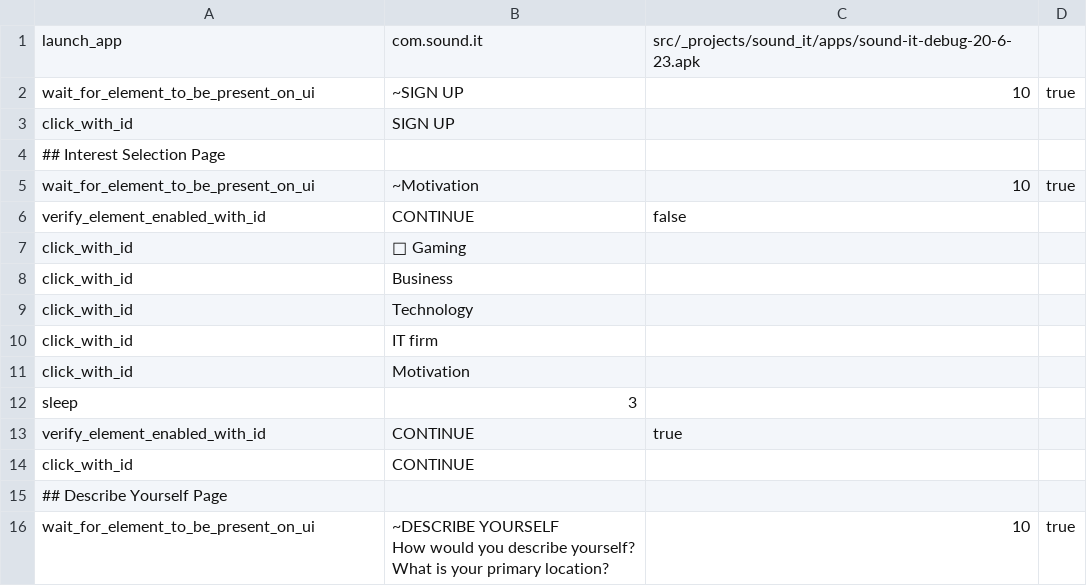
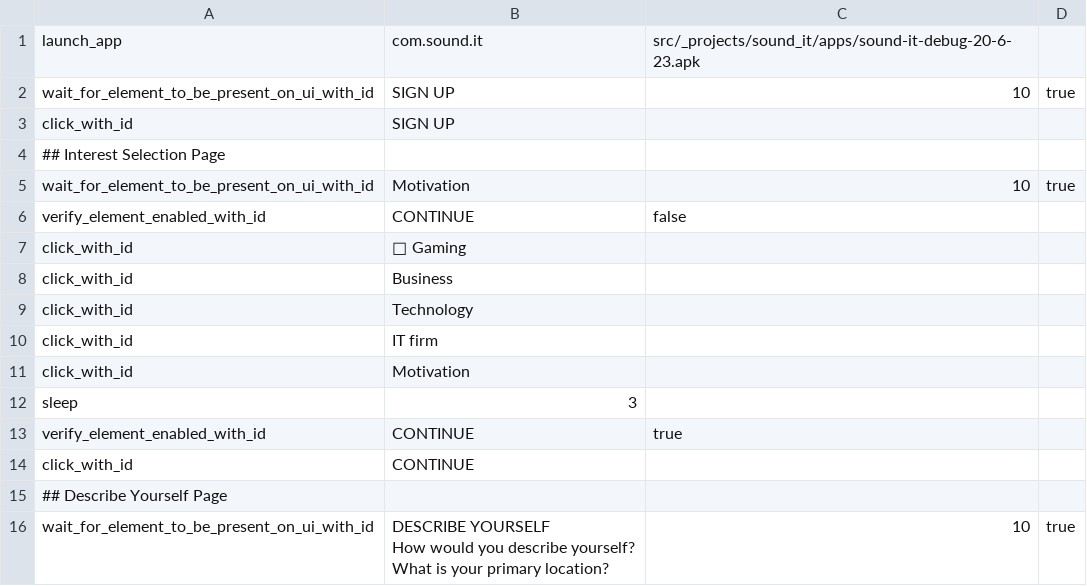
Before and after one commit to svaghela-2869/appium_framework_typescript, a CSV file: specs/_projects/sound_it/onboarding/android_02_sound_it_onboarding_Interest_selection_page.spec.csv, drawn as a sheet.

```diff
--- a/specs/_projects/sound_it/onboarding/android_02_sound_it_onboarding_Interest_selection_page.spec.csv
+++ b/specs/_projects/sound_it/onboarding/android_02_sound_it_onboarding_Interest_selection_page.spec.csv
@@ -1,6 +1,6 @@
 "launch_app","com.sound.it","src/_projects/sound_it/apps/sound-it-debug-20-6-23.apk",
-"wait_for_element_to_be_present_on_ui","~SIGN UP","10",true
+"wait_for_element_to_be_present_on_ui_with_id","SIGN UP","10",true
 "click_with_id","SIGN UP",,
 ## Interest Selection Page
-"wait_for_element_to_be_present_on_ui","~Motivation","10",true
+"wait_for_element_to_be_present_on_ui_with_id","Motivation","10",true
 "verify_element_enabled_with_id","CONTINUE","false",
@@ -15,4 +15,4 @@
 ## Describe Yourself Page
-"wait_for_element_to_be_present_on_ui","~DESCRIBE YOURSELF
-How would you describe yourself?
-What is your primary location?","10",true
+"wait_for_element_to_be_present_on_ui_with_id","DESCRIBE YOURSELF
+How would you describe yourself?
+What is your primary location?","10",true
```
Also changed, not shown: specs/_projects/sound_it/onboarding/android_01_sound_it_onboarding_home_page.spec.csv, specs/_projects/sound_it/onboarding/android_03_sound_it_onboarding_describe_yourself_page.spec.csv, 4 other files.
